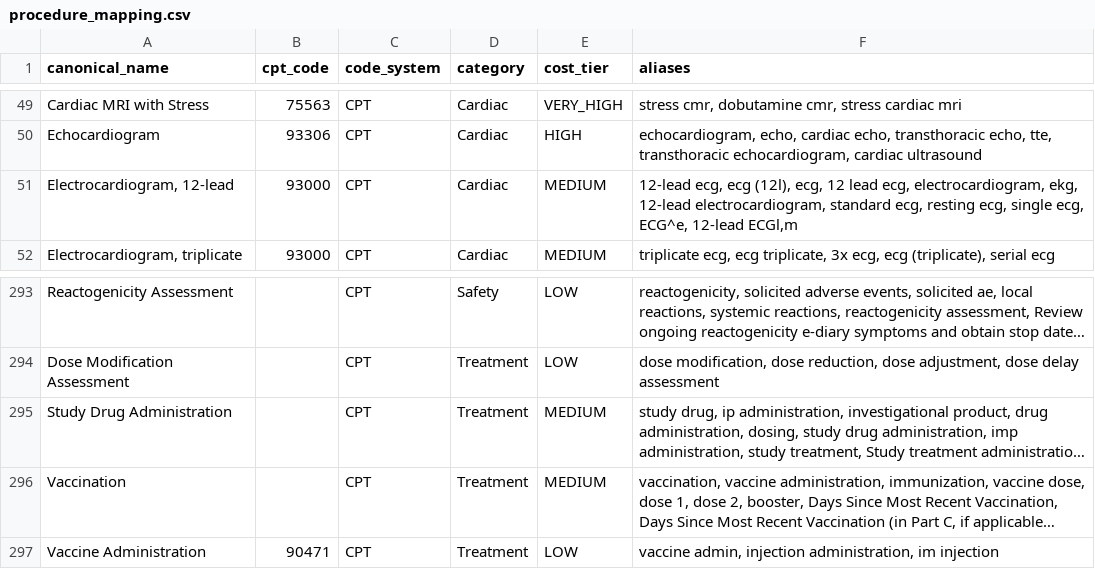
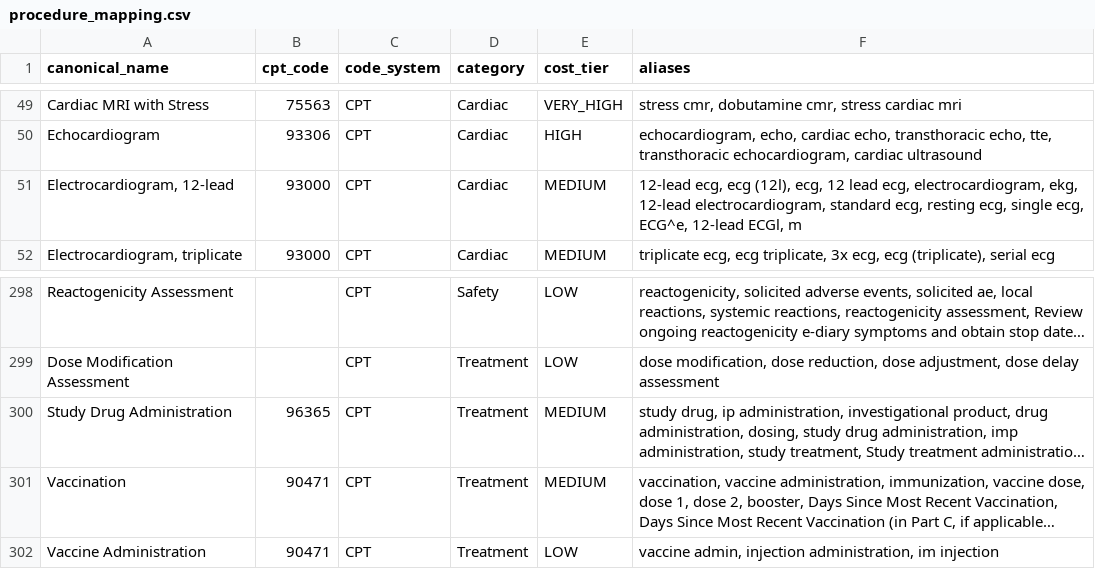
Before and after one commit to cryogenic22/proto_demo, a CSV file: data/procedure_mapping.csv, drawn as a sheet; only a part is shown, gaps mark what is left out; long unchanged cells end in …; addresses are those after the commit; the diff covers the shown part only; the diff names each change by its address in the sheet, - before the commit and + after, or states it on an @@ line.

```diff
--- a/data/procedure_mapping.csv
+++ b/data/procedure_mapping.csv
-F51 (aliases): …ECG^e, 12-lead ECGl,m
+F51 (aliases): …ECG^e, 12-lead ECGl, m
-B300 (cpt_code): (empty)
+B300 (cpt_code): 96365
-B301 (cpt_code): (empty)
+B301 (cpt_code): 90471
```
Also changed, not shown: 5 added rows, 2 removed rows and 8 edited cells elsewhere in this file, 6 other files.
